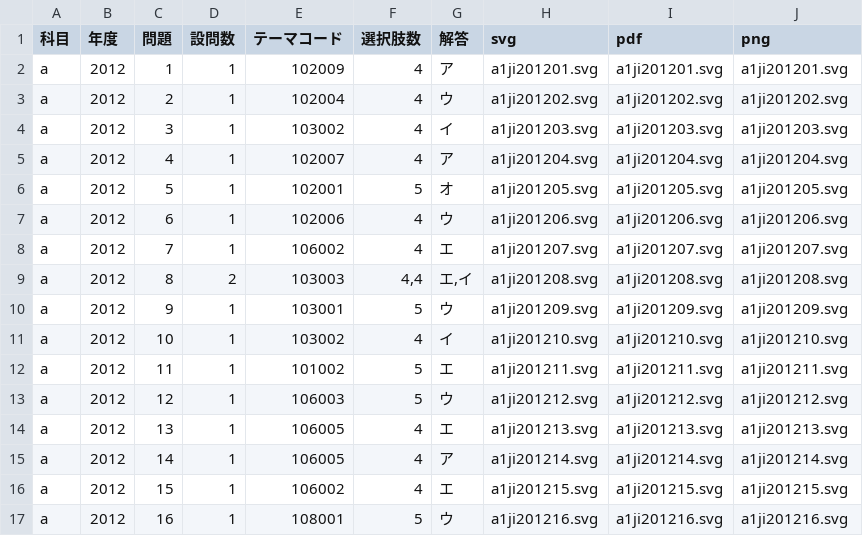
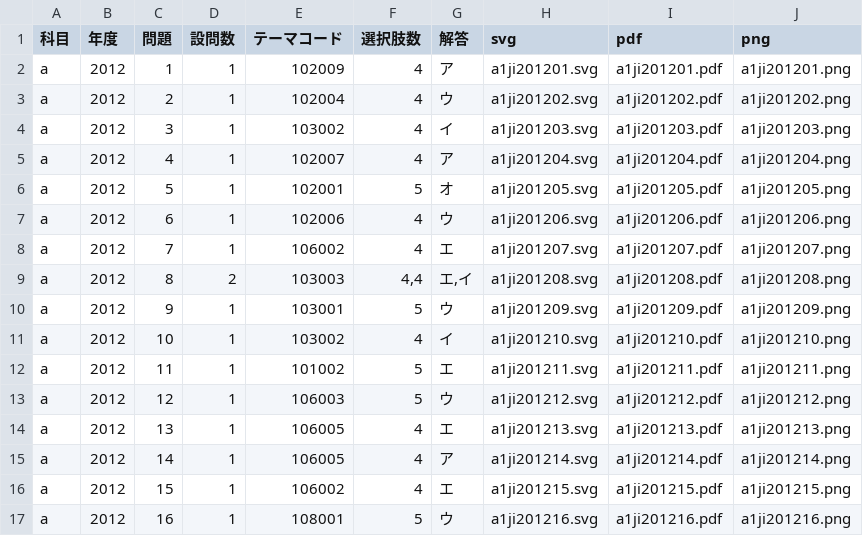
Before and after one commit to adeonhy/smec-kakomon, a CSV file: db/a1ji2012.csv, drawn as a sheet; only a part is shown; the diff covers the shown part only.

```diff
--- a/db/a1ji2012.csv
+++ b/db/a1ji2012.csv
@@ -1,17 +1,17 @@
 科目,年度,問題,設問数,テーマコード,選択肢数,解答,svg,pdf,png
-a,2012,1,1,102009,4,ア,a1ji201201.svg,a1ji201201.svg,a1ji201201.svg
-a,2012,2,1,102004,4,ウ,a1ji201202.svg,a1ji201202.svg,a1ji201202.svg
-a,2012,3,1,103002,4,イ,a1ji201203.svg,a1ji201203.svg,a1ji201203.svg
-a,2012,4,1,102007,4,ア,a1ji201204.svg,a1ji201204.svg,a1ji201204.svg
-a,2012,5,1,102001,5,オ,a1ji201205.svg,a1ji201205.svg,a1ji201205.svg
-a,2012,6,1,102006,4,ウ,a1ji201206.svg,a1ji201206.svg,a1ji201206.svg
-a,2012,7,1,106002,4,エ,a1ji201207.svg,a1ji201207.svg,a1ji201207.svg
-a,2012,8,2,103003,"4,4","エ,イ",a1ji201208.svg,a1ji201208.svg,a1ji201208.svg
-a,2012,9,1,103001,5,ウ,a1ji201209.svg,a1ji201209.svg,a1ji201209.svg
-a,2012,10,1,103002,4,イ,a1ji201210.svg,a1ji201210.svg,a1ji201210.svg
-a,2012,11,1,101002,5,エ,a1ji201211.svg,a1ji201211.svg,a1ji201211.svg
-a,2012,12,1,106003,5,ウ,a1ji201212.svg,a1ji201212.svg,a1ji201212.svg
-a,2012,13,1,106005,4,エ,a1ji201213.svg,a1ji201213.svg,a1ji201213.svg
-a,2012,14,1,106005,4,ア,a1ji201214.svg,a1ji201214.svg,a1ji201214.svg
-a,2012,15,1,106002,4,エ,a1ji201215.svg,a1ji201215.svg,a1ji201215.svg
-a,2012,16,1,108001,5,ウ,a1ji201216.svg,a1ji201216.svg,a1ji201216.svg
+a,2012,1,1,102009,4,ア,a1ji201201.svg,a1ji201201.pdf,a1ji201201.png
+a,2012,2,1,102004,4,ウ,a1ji201202.svg,a1ji201202.pdf,a1ji201202.png
+a,2012,3,1,103002,4,イ,a1ji201203.svg,a1ji201203.pdf,a1ji201203.png
+a,2012,4,1,102007,4,ア,a1ji201204.svg,a1ji201204.pdf,a1ji201204.png
+a,2012,5,1,102001,5,オ,a1ji201205.svg,a1ji201205.pdf,a1ji201205.png
+a,2012,6,1,102006,4,ウ,a1ji201206.svg,a1ji201206.pdf,a1ji201206.png
+a,2012,7,1,106002,4,エ,a1ji201207.svg,a1ji201207.pdf,a1ji201207.png
+a,2012,8,2,103003,"4,4","エ,イ",a1ji201208.svg,a1ji201208.pdf,a1ji201208.png
+a,2012,9,1,103001,5,ウ,a1ji201209.svg,a1ji201209.pdf,a1ji201209.png
+a,2012,10,1,103002,4,イ,a1ji201210.svg,a1ji201210.pdf,a1ji201210.png
+a,2012,11,1,101002,5,エ,a1ji201211.svg,a1ji201211.pdf,a1ji201211.png
+a,2012,12,1,106003,5,ウ,a1ji201212.svg,a1ji201212.pdf,a1ji201212.png
+a,2012,13,1,106005,4,エ,a1ji201213.svg,a1ji201213.pdf,a1ji201213.png
+a,2012,14,1,106005,4,ア,a1ji201214.svg,a1ji201214.pdf,a1ji201214.png
+a,2012,15,1,106002,4,エ,a1ji201215.svg,a1ji201215.pdf,a1ji201215.png
+a,2012,16,1,108001,5,ウ,a1ji201216.svg,a1ji201216.pdf,a1ji201216.png
```
Also changed, not shown: 16 edited cells elsewhere in this file, db/b1ji2010.csv, db/b1ji2011.csv, 2 other files.
